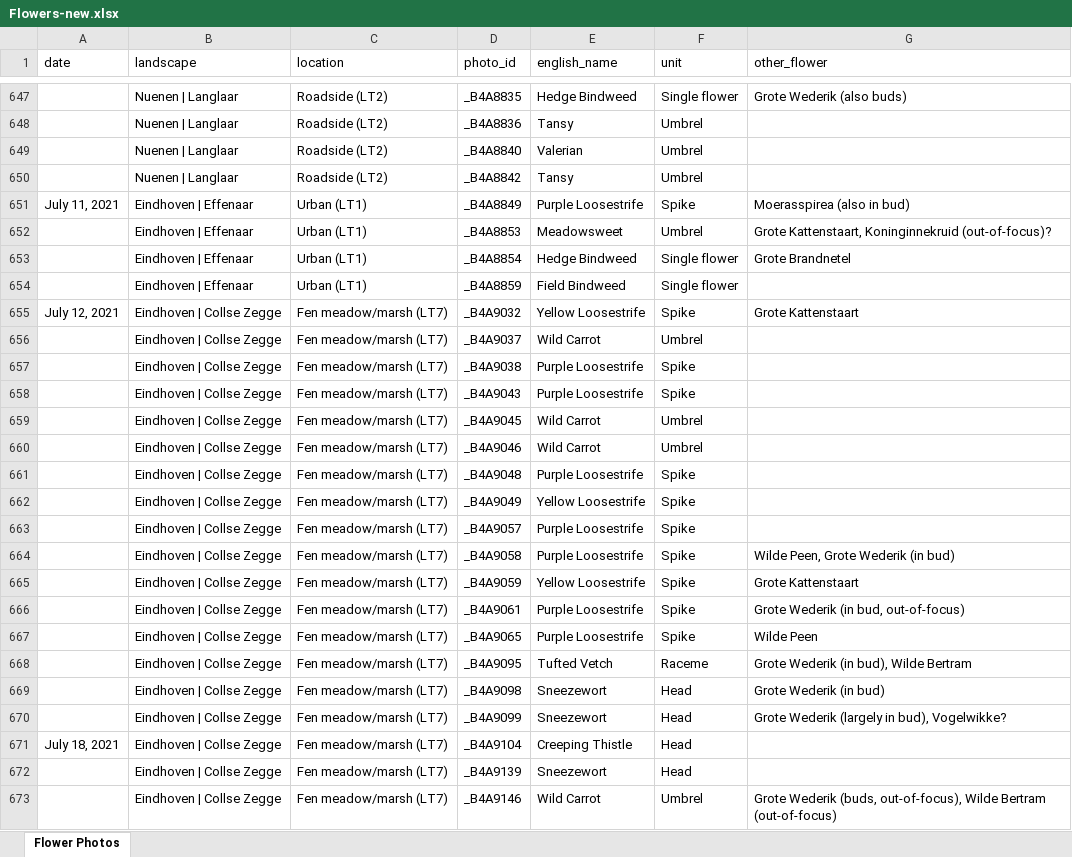
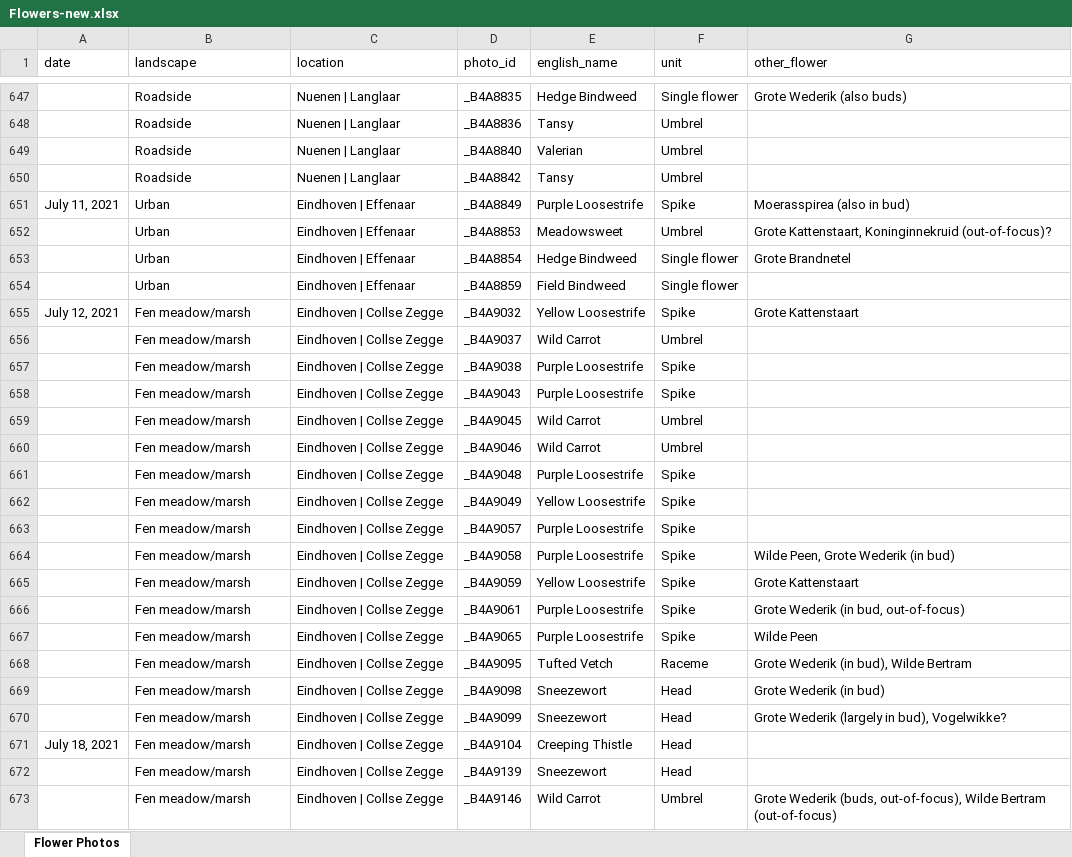
Before and after one commit to krisxtinaa/flower-power, an Excel workbook: Data_Preparation/Flowers-new.xlsx, sheet Flower Photos, drawn as a sheet; only a part is shown, gaps mark what is left out; values as stored, in another font and other column widths than the file's, no cell formats; the diff covers the shown part only; the diff names each change by its address in the sheet, - before the commit and + after, or states it on an @@ line.

```diff
--- a/Data_Preparation/Flowers-new.xlsx (sheet Flower Photos)
+++ b/Data_Preparation/Flowers-new.xlsx (sheet Flower Photos)
-B647:B650 (landscape): Nuenen | Langlaar
+B647:B650 (landscape): Roadside
-C647:C650 (location): Roadside (LT2)
+C647:C650 (location): Nuenen | Langlaar
-B651:B654 (landscape): Eindhoven | Effenaar
+B651:B654 (landscape): Urban
-C651:C654 (location): Urban (LT1)
+C651:C654 (location): Eindhoven | Effenaar
-B655:B673 (landscape): Eindhoven | Collse Zegge
+B655:B673 (landscape): Fen meadow/marsh
-C655:C673 (location): Fen meadow/marsh (LT7)
+C655:C673 (location): Eindhoven | Collse Zegge
```
Also changed, not shown: 566 edited cells elsewhere in this sheet, cell formats, EDA/Flowers-new.xlsx, 8 other files.
